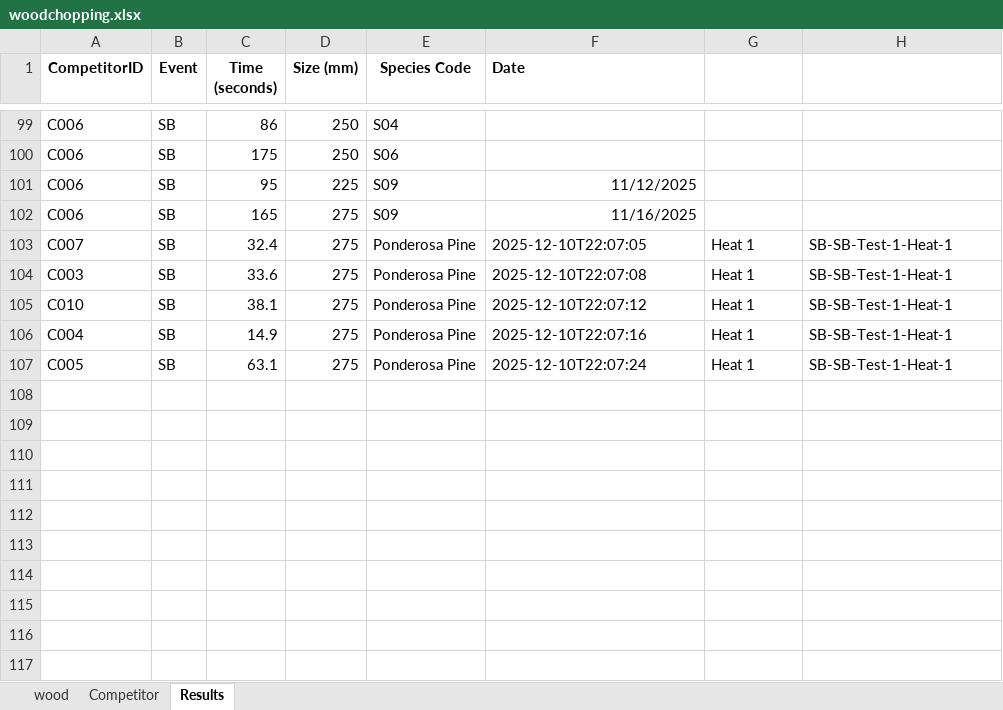
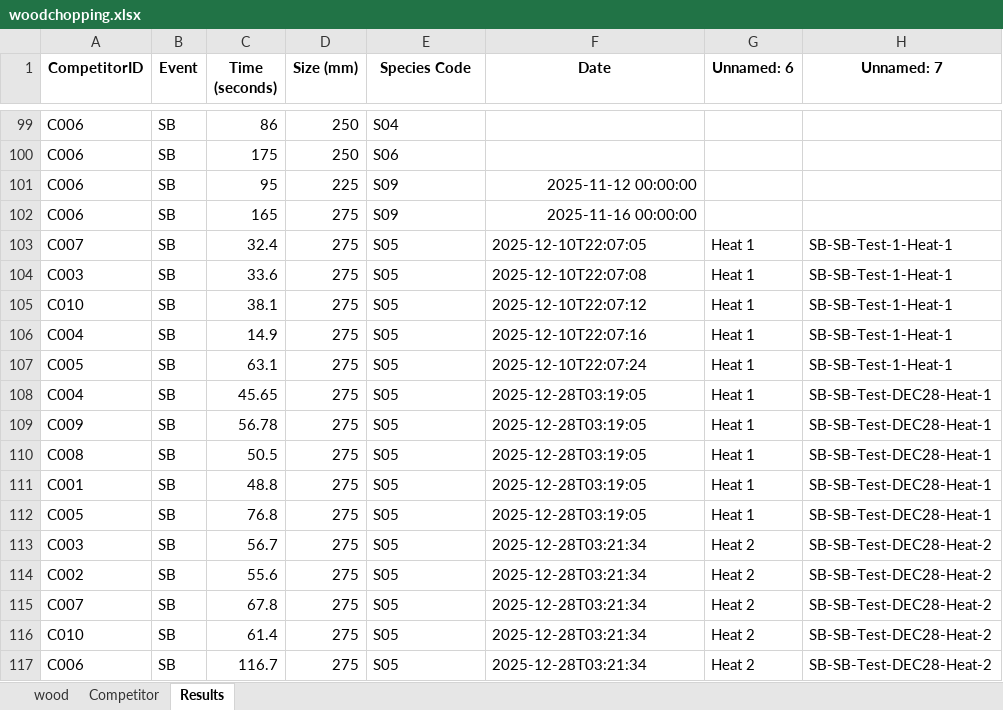
Before and after one commit to SquirmyWormy275/woodchopping-handicap-system, an Excel workbook: woodchopping.xlsx, sheet Results, drawn as a sheet; only a part is shown, gaps mark what is left out; values as stored, in another font and other column widths than the file's, no borders; the diff covers the shown part only; the diff names each change by its address in the sheet, - before the commit and + after, or states it on an @@ line.

Commit message:
Added Tourbement Result Weighting (Critical!), time decay consistency, diamter scaling, and judge education

```diff
--- a/woodchopping.xlsx (sheet Results)
+++ b/woodchopping.xlsx (sheet Results)
-F1 alignment: left
+F1 alignment: center
-G1: (empty)
+G1: Unnamed: 6
-H1: (empty)
+H1: Unnamed: 7
-F101 (Date): 11/12/2025
+F101 (Date): 2025-11-12 00:00:00
-F102 (Date): 11/16/2025
+F102 (Date): 2025-11-16 00:00:00
-E103:E107 (Species Code): Ponderosa Pine
+E103:E107 (Species Code): S05
+row 108: C004 | SB | 45.65 | 275 | S05 | 2025-12-28T03:19:05 | Heat 1 | SB-SB-Test-DEC28-Heat-1
+row 109: C009 | SB | 56.78 | 275 | S05 | 2025-12-28T03:19:05 | Heat 1 | SB-SB-Test-DEC28-Heat-1
+row 110: C008 | SB | 50.5 | 275 | S05 | 2025-12-28T03:19:05 | Heat 1 | SB-SB-Test-DEC28-Heat-1
+row 111: C001 | SB | 48.8 | 275 | S05 | 2025-12-28T03:19:05 | Heat 1 | SB-SB-Test-DEC28-Heat-1
+row 112: C005 | SB | 76.8 | 275 | S05 | 2025-12-28T03:19:05 | Heat 1 | SB-SB-Test-DEC28-Heat-1
+row 113: C003 | SB | 56.7 | 275 | S05 | 2025-12-28T03:21:34 | Heat 2 | SB-SB-Test-DEC28-Heat-2
+row 114: C002 | SB | 55.6 | 275 | S05 | 2025-12-28T03:21:34 | Heat 2 | SB-SB-Test-DEC28-Heat-2
+row 115: C007 | SB | 67.8 | 275 | S05 | 2025-12-28T03:21:34 | Heat 2 | SB-SB-Test-DEC28-Heat-2
+row 116: C010 | SB | 61.4 | 275 | S05 | 2025-12-28T03:21:34 | Heat 2 | SB-SB-Test-DEC28-Heat-2
+row 117: C006 | SB | 116.7 | 275 | S05 | 2025-12-28T03:21:34 | Heat 2 | SB-SB-Test-DEC28-Heat-2
```
Also changed, not shown: 47 edited cells elsewhere in this sheet, 31 other files.
